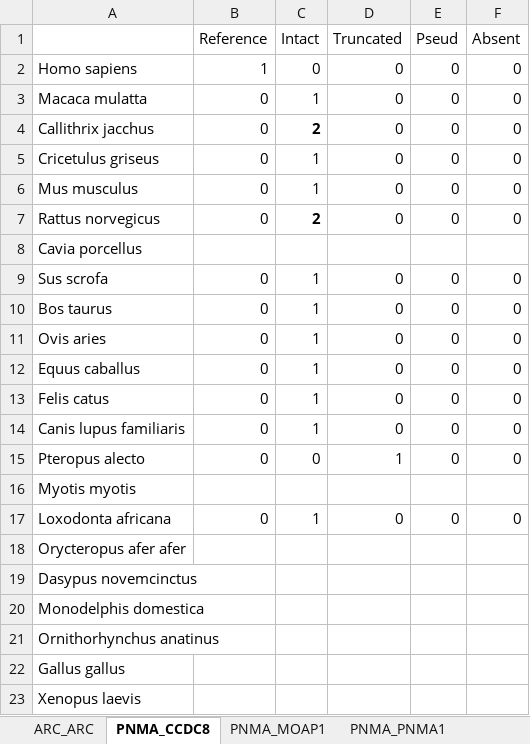
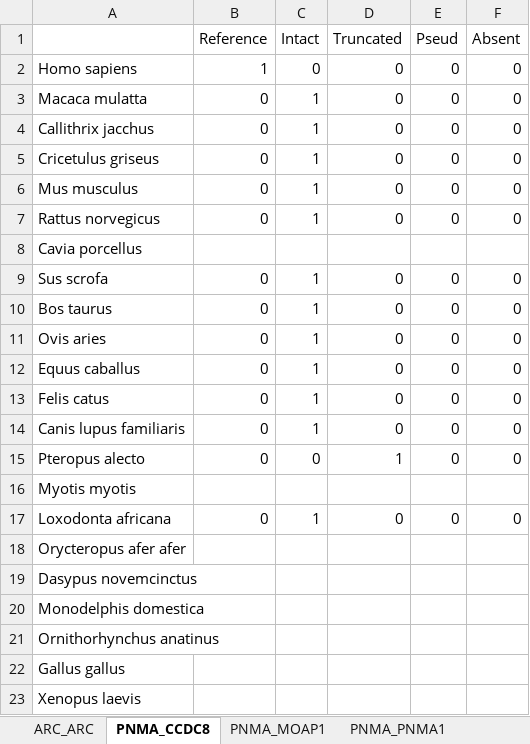
Before and after one commit to jayoung/domesticated_capsid, an Excel workbook: alignments/reports/pseudReports_blastBasedAlignments_2021_Jan13_workingCopy.xlsx, sheet PNMA_CCDC8, drawn as a sheet; values as stored, in another font and other column widths than the file's, no borders; the diff names each change by its address in the sheet, - before the commit and + after, or states it on an @@ line.

```diff
--- a/alignments/reports/pseudReports_blastBasedAlignments_2021_Jan13_workingCopy.xlsx (sheet PNMA_CCDC8)
+++ b/alignments/reports/pseudReports_blastBasedAlignments_2021_Jan13_workingCopy.xlsx (sheet PNMA_CCDC8)
-C4 (Intact): 2
+C4 (Intact): 1
-C4 bold: on
+C4 bold: off
-C7 (Intact): 2
+C7 (Intact): 1
-C7 bold: on
+C7 bold: off
```
Also changed, not shown: sheet PNMA_MOAP1, sheet PNMA_PNMA1, alignments/reports/pseudReports_blastBasedAlignments_2021_Jan13.xlsx, 5 other files.
